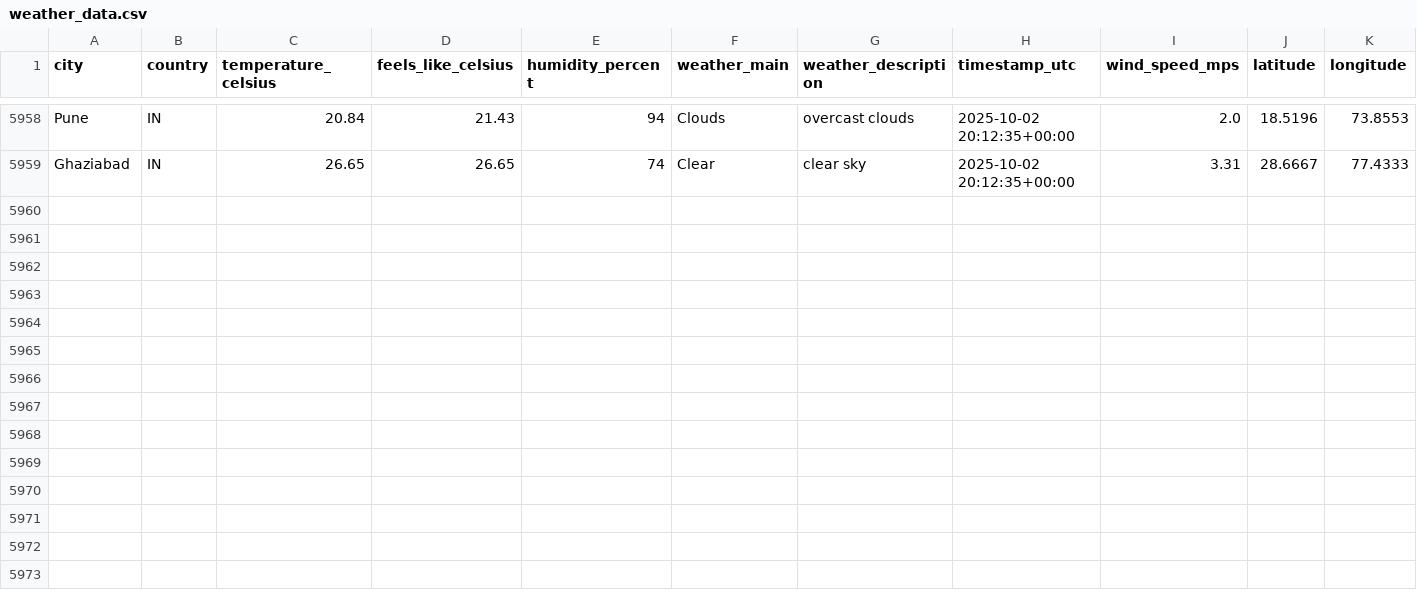
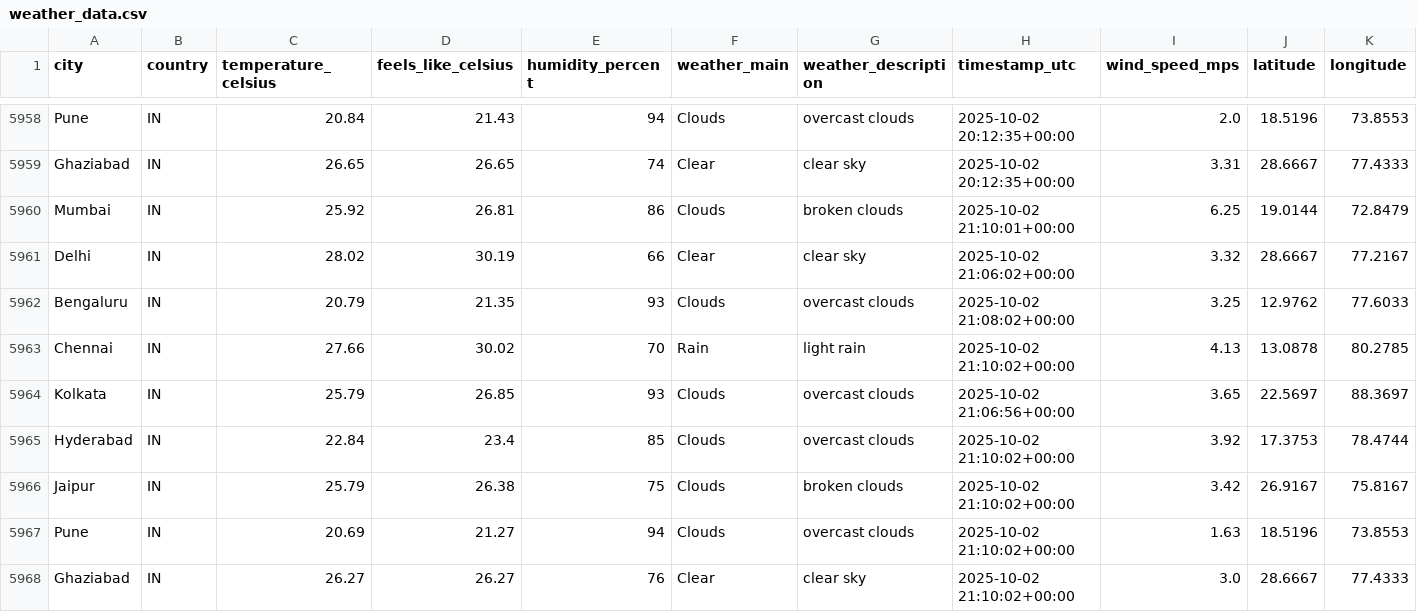
Before and after one commit to 4yushraman-jpg/weather-dashboard, a CSV file: weather_data.csv, drawn as a sheet; only a part is shown, gaps mark what is left out; rows hold the shown columns only; the diff names each change by its address in the sheet, - before the commit and + after, or states it on an @@ line.

```diff
--- a/weather_data.csv
+++ b/weather_data.csv
+row 5960: Mumbai | IN | 25.92 | 26.81 | 86 | Clouds | broken clouds | 2025-10-02 21:10:01+00:00 | 6.25 | 19.0144 | 72.8479
+row 5961: Delhi | IN | 28.02 | 30.19 | 66 | Clear | clear sky | 2025-10-02 21:06:02+00:00 | 3.32 | 28.6667 | 77.2167
+row 5962: Bengaluru | IN | 20.79 | 21.35 | 93 | Clouds | overcast clouds | 2025-10-02 21:08:02+00:00 | 3.25 | 12.9762 | 77.6033
+row 5963: Chennai | IN | 27.66 | 30.02 | 70 | Rain | light rain | 2025-10-02 21:10:02+00:00 | 4.13 | 13.0878 | 80.2785
+row 5964: Kolkata | IN | 25.79 | 26.85 | 93 | Clouds | overcast clouds | 2025-10-02 21:06:56+00:00 | 3.65 | 22.5697 | 88.3697
+row 5965: Hyderabad | IN | 22.84 | 23.4 | 85 | Clouds | overcast clouds | 2025-10-02 21:10:02+00:00 | 3.92 | 17.3753 | 78.4744
+row 5966: Jaipur | IN | 25.79 | 26.38 | 75 | Clouds | broken clouds | 2025-10-02 21:10:02+00:00 | 3.42 | 26.9167 | 75.8167
+row 5967: Pune | IN | 20.69 | 21.27 | 94 | Clouds | overcast clouds | 2025-10-02 21:10:02+00:00 | 1.63 | 18.5196 | 73.8553
+row 5968: Ghaziabad | IN | 26.27 | 26.27 | 76 | Clear | clear sky | 2025-10-02 21:10:02+00:00 | 3.0 | 28.6667 | 77.4333
```
Also changed, not shown: 1 other file.
